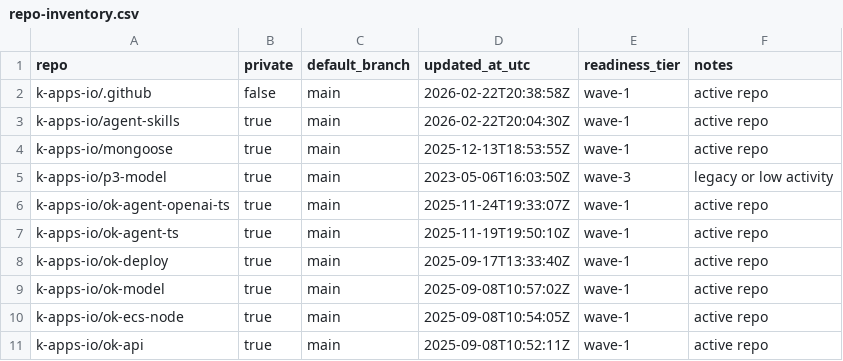
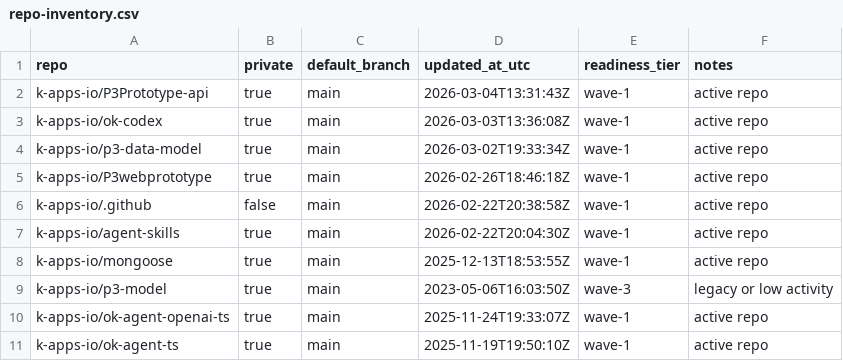
Before and after one commit to k-apps-io/.github, a CSV file: docs/governance/repo-inventory.csv, drawn as a sheet; only a part is shown; the shorter side is filled out with more unchanged rows; the diff names each change by its address in the sheet, - before the commit and + after, or states it on an @@ line.

Commit message:
Automate governance bootstrap for newly created repos

```diff
--- a/docs/governance/repo-inventory.csv
+++ b/docs/governance/repo-inventory.csv
+row 2: k-apps-io/P3Prototype-api | true | main | 2026-03-04T13:31:43Z | wave-1 | active repo
+row 3: k-apps-io/ok-codex | true | main | 2026-03-03T13:36:08Z | wave-1 | active repo
+row 4: k-apps-io/p3-data-model | true | main | 2026-03-02T19:33:34Z | wave-1 | active repo
+row 5: k-apps-io/P3webprototype | true | main | 2026-02-26T18:46:18Z | wave-1 | active repo
```
Also changed, not shown: 5 other files.
